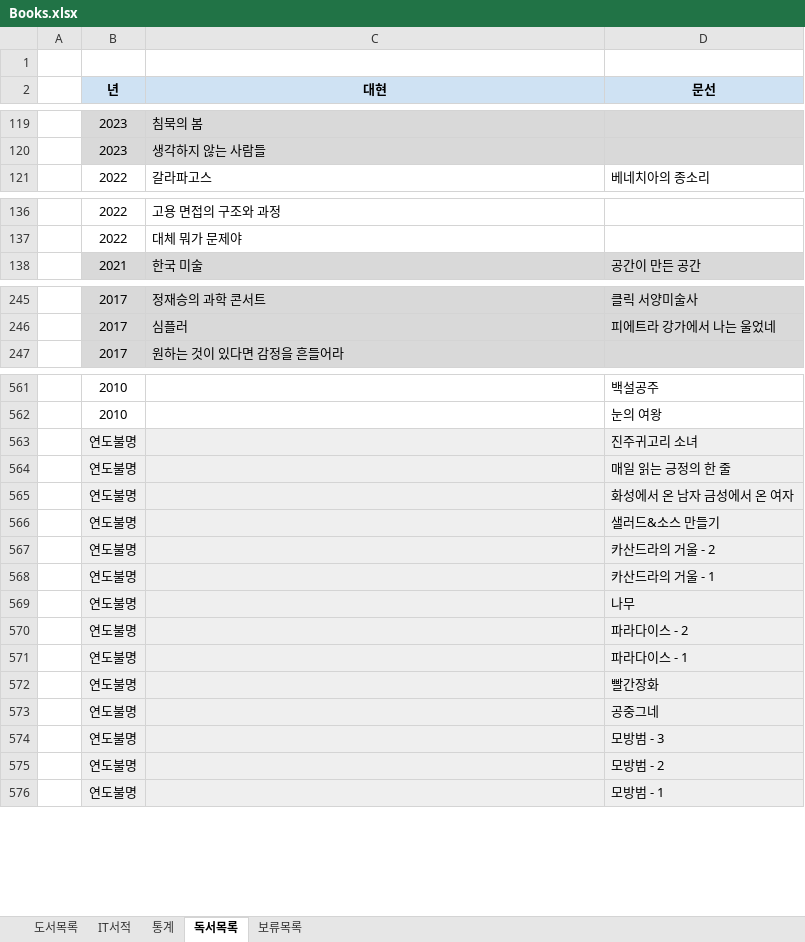
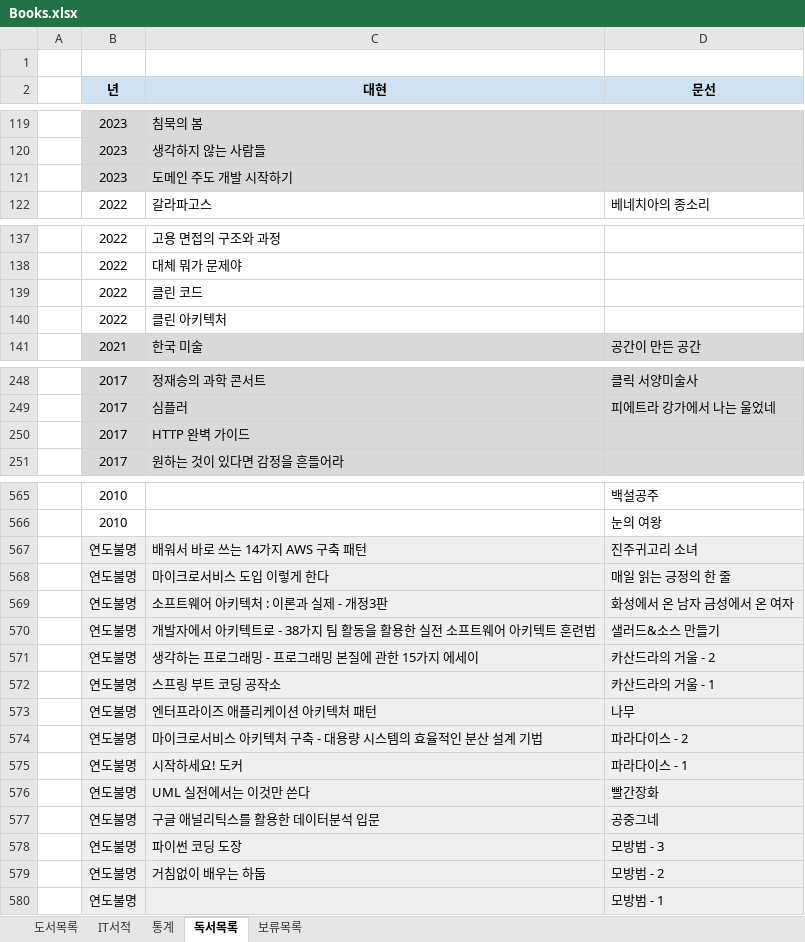
Before and after one commit to dhlee-0305/bookloader, an Excel workbook: data/Books.xlsx, sheet 독서목록, drawn as a sheet; only a part is shown, gaps mark what is left out; values as stored, in another font and other column widths than the file's, no borders; addresses are those after the commit; the diff covers the shown part only; the diff names each change by its address in the sheet, - before the commit and + after, or states it on an @@ line.

```diff
--- a/data/Books.xlsx (sheet 독서목록)
+++ b/data/Books.xlsx (sheet 독서목록)
+row 121:  | 2023 | 도메인 주도 개발 시작하기
+row 139:  | 2022 | 클린 코드
+row 140:  | 2022 | 클린 아키텍처
+row 250:  | 2017 | HTTP 완벽 가이드
-C567 (대현): (empty)
+C567 (대현): 배워서 바로 쓰는 14가지 AWS 구축 패턴
-C568 (대현): (empty)
+C568 (대현): 마이크로서비스 도입 이렇게 한다
-C569 (대현): (empty)
+C569 (대현): 소프트웨어 아키텍처 : 이론과 실제 - 개정3판
-C570 (대현): (empty)
+C570 (대현): 개발자에서 아키텍트로 - 38가지 팀 활동을 활용한 실전 소프트웨어 아키텍트 훈련법
-C571 (대현): (empty)
+C571 (대현): 생각하는 프로그래밍 - 프로그래밍 본질에 관한 15가지 에세이
-C572 (대현): (empty)
+C572 (대현): 스프링 부트 코딩 공작소
-C573 (대현): (empty)
+C573 (대현): 엔터프라이즈 애플리케이션 아키텍처 패턴
-C574 (대현): (empty)
+C574 (대현): 마이크로서비스 아키텍처 구축 - 대용량 시스템의 효율적인 분산 설계 기법
-C575 (대현): (empty)
+C575 (대현): 시작하세요! 도커
-C576 (대현): (empty)
+C576 (대현): UML 실전에서는 이것만 쓴다
-C577 (대현): (empty)
+C577 (대현): 구글 애널리틱스를 활용한 데이터분석 입문
-C578 (대현): (empty)
+C578 (대현): 파이썬 코딩 도장
-C579 (대현): (empty)
+C579 (대현): 거침없이 배우는 하둡
```
Also changed, not shown: 1 added row elsewhere in this sheet, sheet 도서목록, sheet 통계, sheet 보류목록, hidden cells, charts or pictures, 3 other files.
